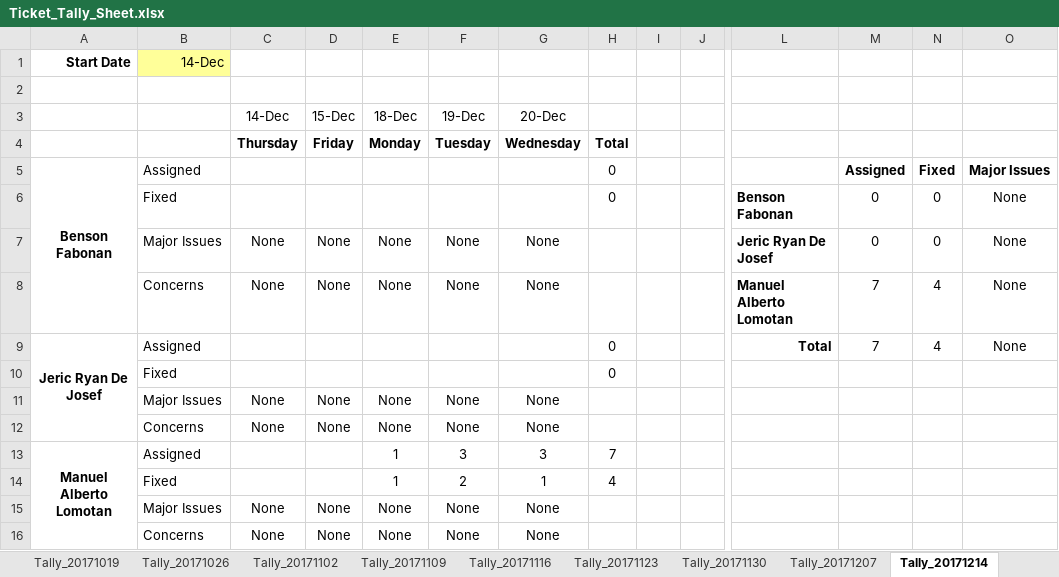
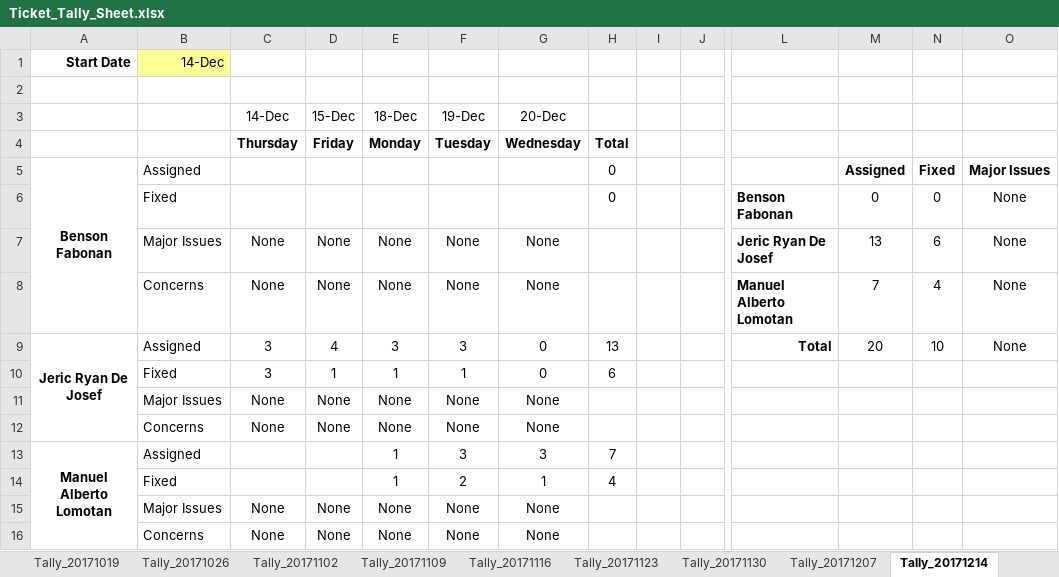
Before and after one commit to bfabonan/SSIS-Shared, an Excel workbook: Ticket_Tally_Sheet.xlsx, sheet Tally_20171214, drawn as a sheet; only a part is shown, gaps mark what is left out; values as stored, in another font and other column widths than the file's, no borders; removed rows and columns are numbered as before the commit, all else as after; rows hold the shown columns only; the diff names each change by its address in the sheet, - before the commit and + after, or states it on an @@ line.

Commit message:
added values

```diff
--- a/Ticket_Tally_Sheet.xlsx (sheet Tally_20171214)
+++ b/Ticket_Tally_Sheet.xlsx (sheet Tally_20171214)
-M7: 0
+M7: 13
-N7: 0
+N7: 6
-C9 (14-Dec): (empty)
+C9 (14-Dec): 3
-D9 (15-Dec): (empty)
+D9 (15-Dec): 4
-E9 (18-Dec): (empty)
+E9 (18-Dec): 3
-F9 (19-Dec): (empty)
+F9 (19-Dec): 3
-G9 (20-Dec): (empty)
+G9 (20-Dec): 0
-H9: 0
+H9: 13
-M9: 7
+M9: 20
-N9: 4
+N9: 10
-row 10:  | Fixed |  |  |  |  |  | 0
+row 10:  | Fixed | 3 | 1 | 1 | 1 | 0 | 6
```
Also changed, not shown: sheet Tally_20171221.
